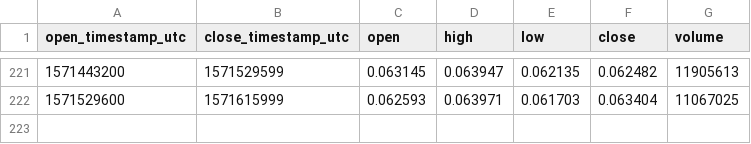
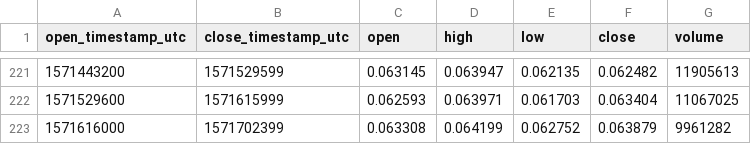
Before and after one commit to cryptobigbro/coinbasepro-XLM-USD, a CSV file: coinbasepro-XLM-USD-1d.csv, drawn as a sheet; only a part is shown, gaps mark what is left out; the diff names each change by its address in the sheet, - before the commit and + after, or states it on an @@ line.

```diff
--- a/coinbasepro-XLM-USD-1d.csv
+++ b/coinbasepro-XLM-USD-1d.csv
+row 223: 1571616000 | 1571702399 | 0.063308 | 0.064199 | 0.062752 | 0.063879 | 9961282
```
Also changed, not shown: coinbasepro-XLM-USD-1h.csv.
